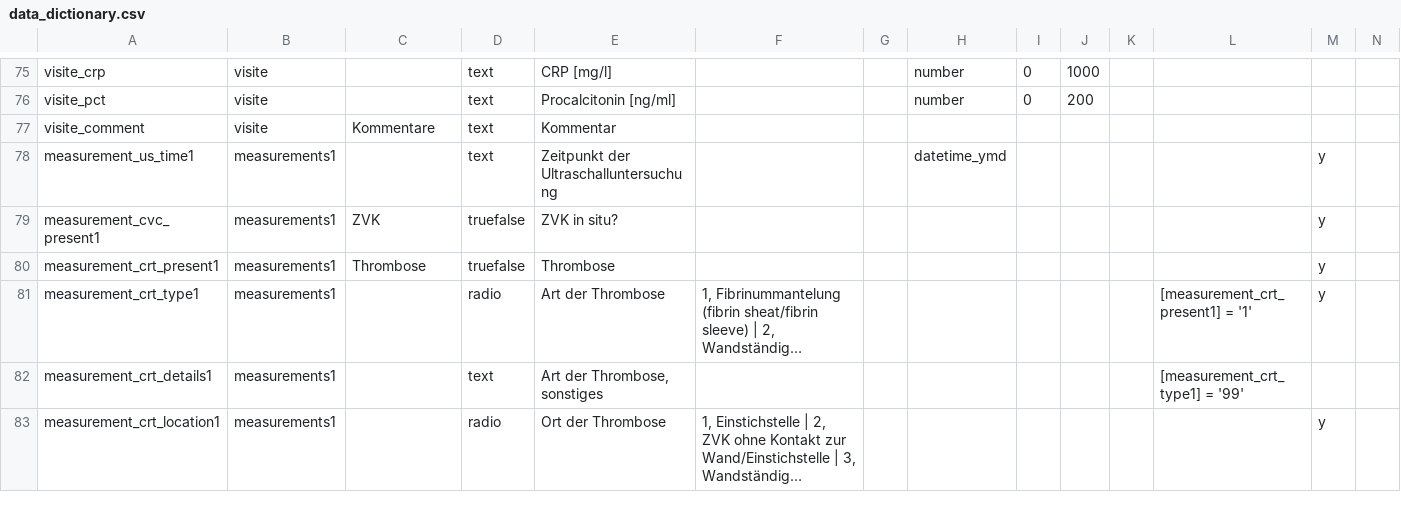
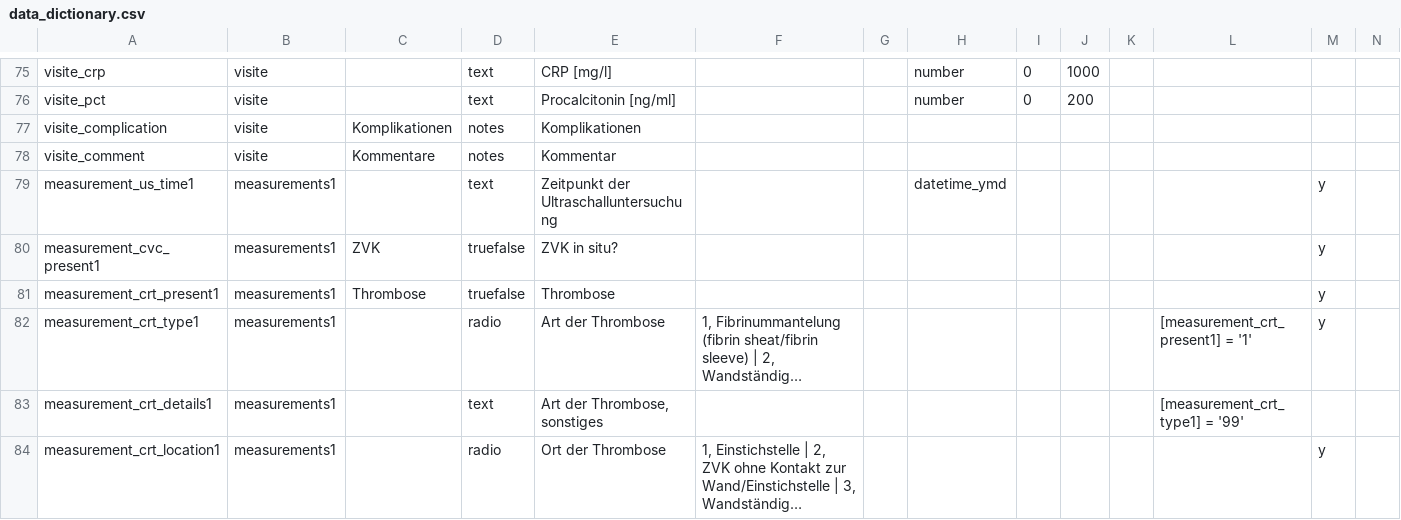
Before and after one commit to umg-minai/cvc-coating, a CSV file: redcap/study/data_dictionary.csv, drawn as a sheet; only a part is shown, gaps mark what is left out; long unchanged cells end in …; addresses are those after the commit; rows hold the shown columns only; the diff names each change by its address in the sheet, - before the commit and + after, or states it on an @@ line.

Commit message:
feat: add complication field

```diff
--- a/redcap/study/data_dictionary.csv
+++ b/redcap/study/data_dictionary.csv
+row 77: visite_complication | visite | Komplikationen | notes | Komplikationen
-D78: text
+D78: notes
```
